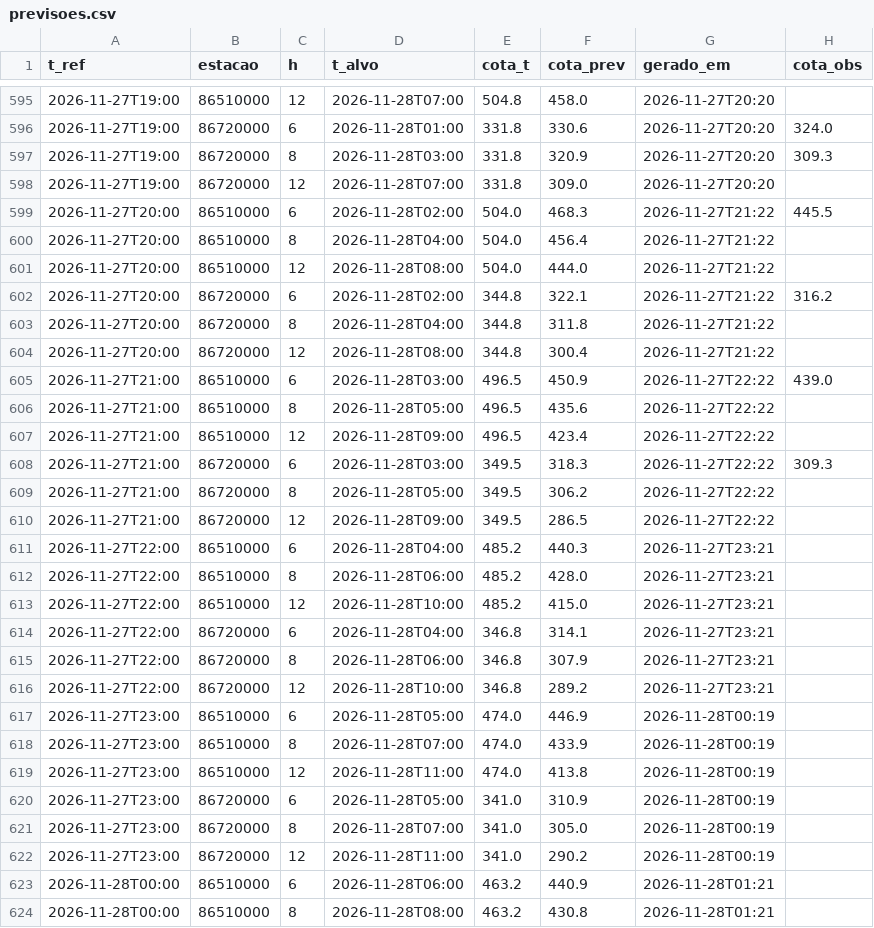
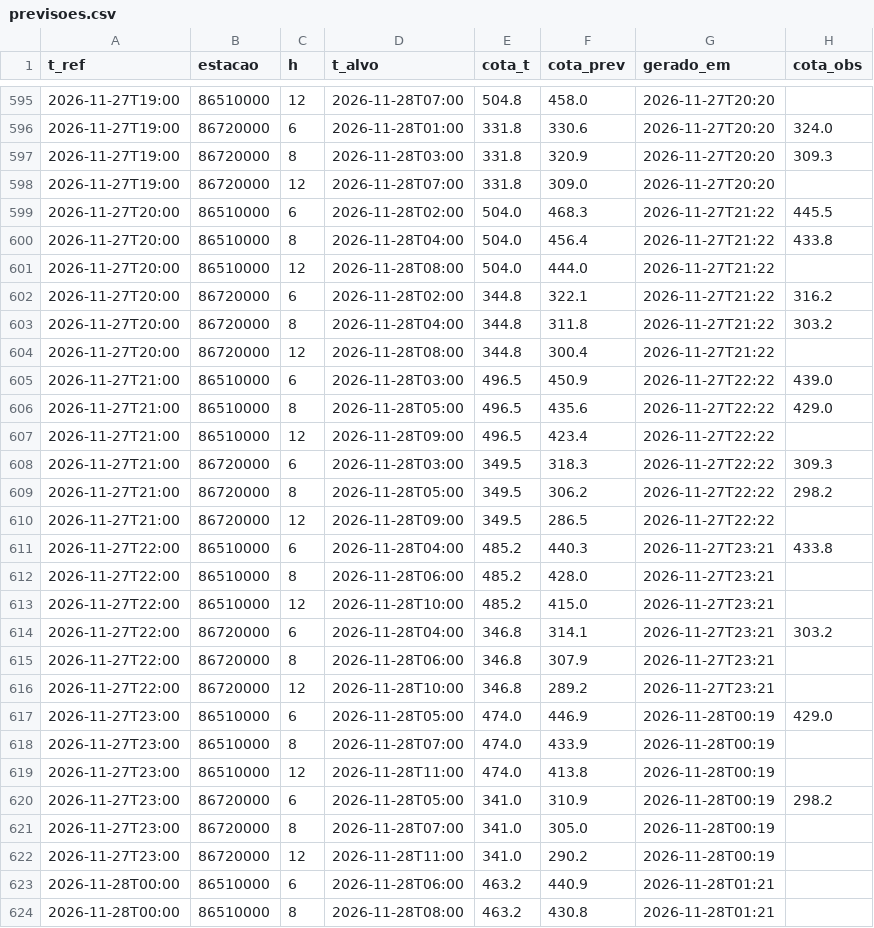
Before and after one commit to isabeckmann/ftl-capstone, a CSV file: previsoes.csv, drawn as a sheet; only a part is shown, gaps mark what is left out; the diff covers the shown part only.

```diff
--- a/previsoes.csv
+++ b/previsoes.csv
@@ -599,23 +599,23 @@ t_ref,estacao,h,t_alvo,cota_t,cota_prev,gerado_em,cota_obs
 2026-11-27T20:00,86510000,6,2026-11-28T02:00,504.0,468.3,2026-11-27T21:22,445.5
-2026-11-27T20:00,86510000,8,2026-11-28T04:00,504.0,456.4,2026-11-27T21:22,
+2026-11-27T20:00,86510000,8,2026-11-28T04:00,504.0,456.4,2026-11-27T21:22,433.8
 2026-11-27T20:00,86510000,12,2026-11-28T08:00,504.0,444.0,2026-11-27T21:22,
 2026-11-27T20:00,86720000,6,2026-11-28T02:00,344.8,322.1,2026-11-27T21:22,316.2
-2026-11-27T20:00,86720000,8,2026-11-28T04:00,344.8,311.8,2026-11-27T21:22,
+2026-11-27T20:00,86720000,8,2026-11-28T04:00,344.8,311.8,2026-11-27T21:22,303.2
 2026-11-27T20:00,86720000,12,2026-11-28T08:00,344.8,300.4,2026-11-27T21:22,
 2026-11-27T21:00,86510000,6,2026-11-28T03:00,496.5,450.9,2026-11-27T22:22,439.0
-2026-11-27T21:00,86510000,8,2026-11-28T05:00,496.5,435.6,2026-11-27T22:22,
+2026-11-27T21:00,86510000,8,2026-11-28T05:00,496.5,435.6,2026-11-27T22:22,429.0
 2026-11-27T21:00,86510000,12,2026-11-28T09:00,496.5,423.4,2026-11-27T22:22,
 2026-11-27T21:00,86720000,6,2026-11-28T03:00,349.5,318.3,2026-11-27T22:22,309.3
-2026-11-27T21:00,86720000,8,2026-11-28T05:00,349.5,306.2,2026-11-27T22:22,
+2026-11-27T21:00,86720000,8,2026-11-28T05:00,349.5,306.2,2026-11-27T22:22,298.2
 2026-11-27T21:00,86720000,12,2026-11-28T09:00,349.5,286.5,2026-11-27T22:22,
-2026-11-27T22:00,86510000,6,2026-11-28T04:00,485.2,440.3,2026-11-27T23:21,
+2026-11-27T22:00,86510000,6,2026-11-28T04:00,485.2,440.3,2026-11-27T23:21,433.8
 2026-11-27T22:00,86510000,8,2026-11-28T06:00,485.2,428.0,2026-11-27T23:21,
 2026-11-27T22:00,86510000,12,2026-11-28T10:00,485.2,415.0,2026-11-27T23:21,
-2026-11-27T22:00,86720000,6,2026-11-28T04:00,346.8,314.1,2026-11-27T23:21,
+2026-11-27T22:00,86720000,6,2026-11-28T04:00,346.8,314.1,2026-11-27T23:21,303.2
 2026-11-27T22:00,86720000,8,2026-11-28T06:00,346.8,307.9,2026-11-27T23:21,
 2026-11-27T22:00,86720000,12,2026-11-28T10:00,346.8,289.2,2026-11-27T23:21,
-2026-11-27T23:00,86510000,6,2026-11-28T05:00,474.0,446.9,2026-11-28T00:19,
+2026-11-27T23:00,86510000,6,2026-11-28T05:00,474.0,446.9,2026-11-28T00:19,429.0
 2026-11-27T23:00,86510000,8,2026-11-28T07:00,474.0,433.9,2026-11-28T00:19,
 2026-11-27T23:00,86510000,12,2026-11-28T11:00,474.0,413.8,2026-11-28T00:19,
-2026-11-27T23:00,86720000,6,2026-11-28T05:00,341.0,310.9,2026-11-28T00:19,
+2026-11-27T23:00,86720000,6,2026-11-28T05:00,341.0,310.9,2026-11-28T00:19,298.2
 2026-11-27T23:00,86720000,8,2026-11-28T07:00,341.0,305.0,2026-11-28T00:19,
```
Also changed, not shown: 6 added rows and 4 edited cells elsewhere in this file, 1 other file.
